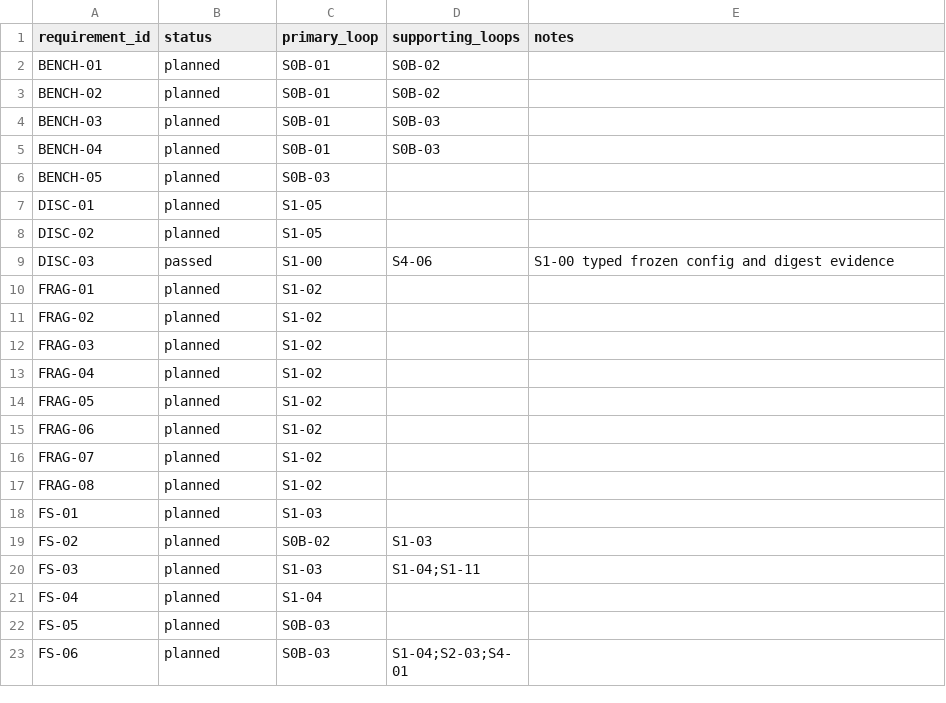
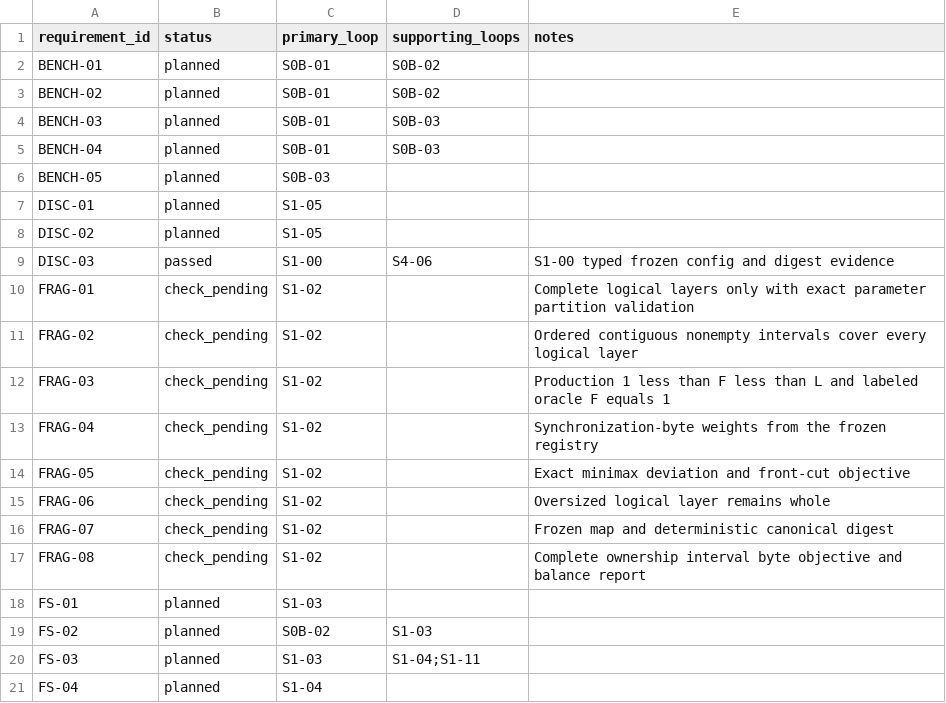
Before and after one commit to UnbearableFate/fsbdd, a CSV file: plans/FS_DILOCO_CODEX_EXECUTION_PLAN/plans/REQUIREMENT_TRACEABILITY.csv, drawn as a sheet; only a part is shown; the shorter side is filled out with more unchanged rows.

Commit message:
docs(stage1): persist S1-02 check candidate

```diff
--- a/plans/FS_DILOCO_CODEX_EXECUTION_PLAN/plans/REQUIREMENT_TRACEABILITY.csv
+++ b/plans/FS_DILOCO_CODEX_EXECUTION_PLAN/plans/REQUIREMENT_TRACEABILITY.csv
@@ -9,10 +9,10 @@ DISC-02,planned,S1-05,,
 DISC-03,passed,S1-00,S4-06,S1-00 typed frozen config and digest evidence
-FRAG-01,planned,S1-02,,
-FRAG-02,planned,S1-02,,
-FRAG-03,planned,S1-02,,
-FRAG-04,planned,S1-02,,
-FRAG-05,planned,S1-02,,
-FRAG-06,planned,S1-02,,
-FRAG-07,planned,S1-02,,
-FRAG-08,planned,S1-02,,
+FRAG-01,check_pending,S1-02,,Complete logical layers only with exact parameter partition validation
+FRAG-02,check_pending,S1-02,,Ordered contiguous nonempty intervals cover every logical layer
+FRAG-03,check_pending,S1-02,,Production 1 less than F less than L and labeled oracle F equals 1
+FRAG-04,check_pending,S1-02,,Synchronization-byte weights from the frozen registry
+FRAG-05,check_pending,S1-02,,Exact minimax deviation and front-cut objective
+FRAG-06,check_pending,S1-02,,Oversized logical layer remains whole
+FRAG-07,check_pending,S1-02,,Frozen map and deterministic canonical digest
+FRAG-08,check_pending,S1-02,,Complete ownership interval byte objective and balance report
 FS-01,planned,S1-03,,
```
Also changed, not shown: 2 other files.
